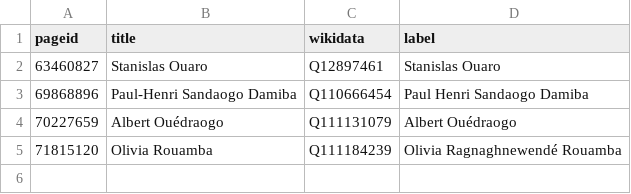
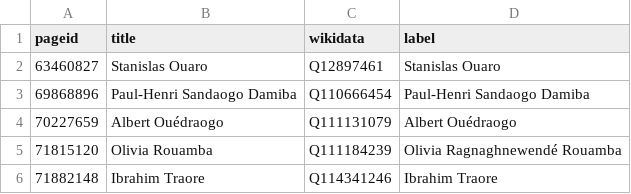
Before and after one commit to every-politician-scrapers/burkina-faso, a CSV file: enwiki/index.csv, drawn as a sheet.

```diff
--- a/enwiki/index.csv
+++ b/enwiki/index.csv
@@ -2,4 +2,5 @@ pageid,title,wikidata,label
 63460827,Stanislas Ouaro,Q12897461,Stanislas Ouaro
-69868896,Paul-Henri Sandaogo Damiba,Q110666454,Paul Henri Sandaogo Damiba
+69868896,Paul-Henri Sandaogo Damiba,Q110666454,Paul-Henri Sandaogo Damiba
 70227659,Albert Ouédraogo,Q111131079,Albert Ouédraogo
 71815120,Olivia Rouamba,Q111184239,Olivia Ragnaghnewendé Rouamba
+71882148,Ibrahim Traore,Q114341246,Ibrahim Traore
```
Also changed, not shown: enwiki/csv/69868896.csv, 3 other files.
